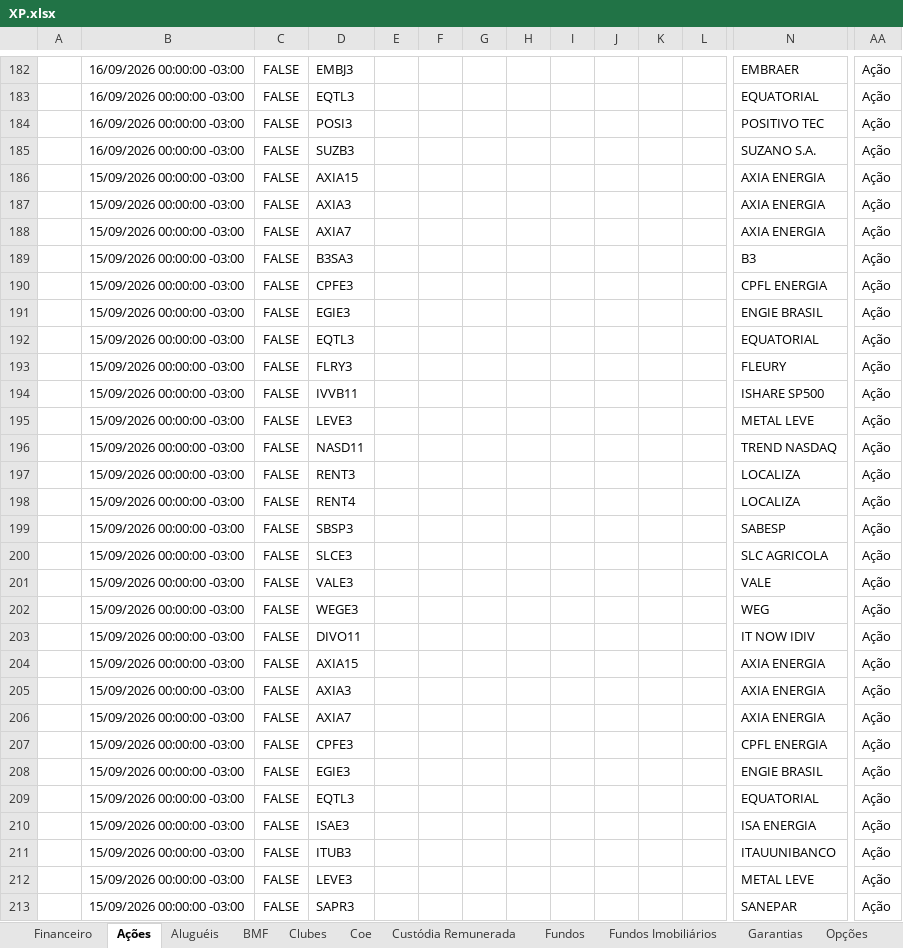
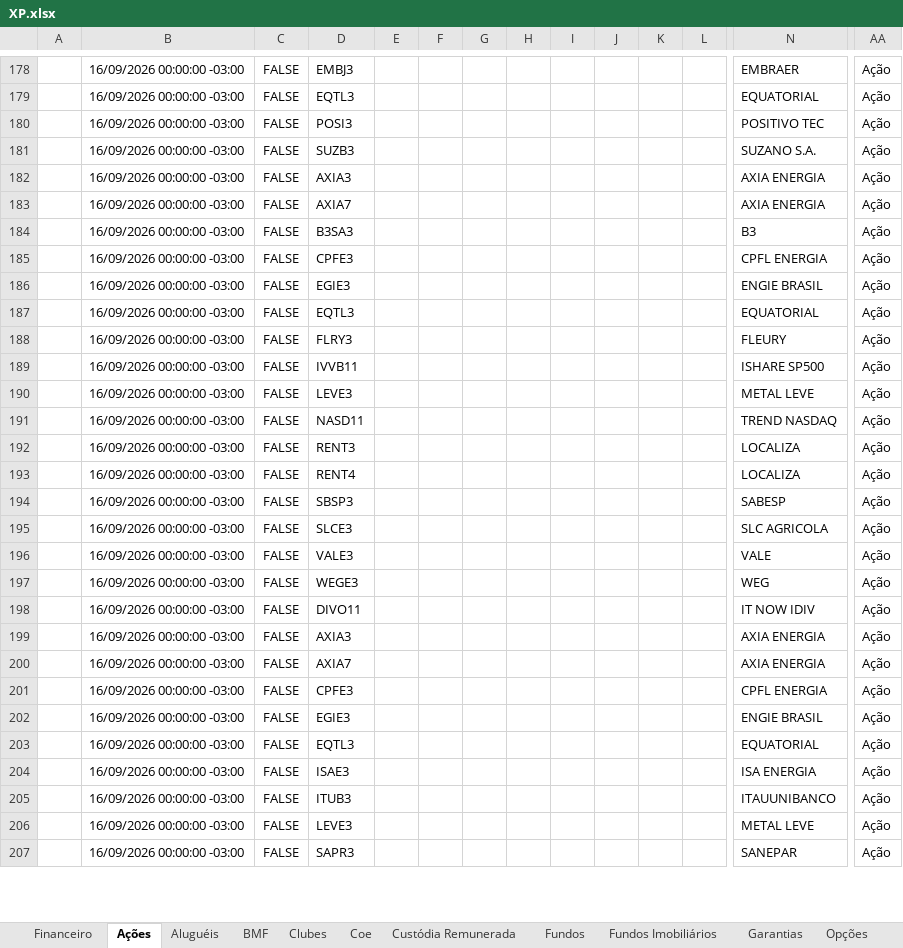
Before and after one commit to AloacaoMWealth/alocationmwealth, an Excel workbook: posicoes/XP.xlsx, sheet Ações, drawn as a sheet; only a part is shown, gaps mark what is left out; values as stored, in another font and other column widths than the file's, no borders; removed rows and columns are numbered as before the commit, all else as after; rows hold the shown columns only; the diff covers the shown part only; the diff names each change by its address in the sheet, - before the commit and + after, or states it on an @@ line.

```diff
--- a/posicoes/XP.xlsx (sheet Ações)
+++ b/posicoes/XP.xlsx (sheet Ações)
-row 186:  | 15/09/2026 00:00:00 -03:00 | FALSE | AXIA15 |  |  |  |  |  |  |  |  | AXIA ENERGIA | Ação
-B182:B198: 15/09/2026 00:00:00 -03:00
+B182:B198: 16/09/2026 00:00:00 -03:00
-row 204:  | 15/09/2026 00:00:00 -03:00 | FALSE | AXIA15 |  |  |  |  |  |  |  |  | AXIA ENERGIA | Ação
-B199:B207: 15/09/2026 00:00:00 -03:00
+B199:B207: 16/09/2026 00:00:00 -03:00
```
Also changed, not shown: other rows of this sheet, sheet Proventos, sheet Fundos, sheet Fundos Imobiliários, sheet Financeiro, sheet Proventos Fundo Imob, sheet Provisão Evento RF, 5 more sheets.
